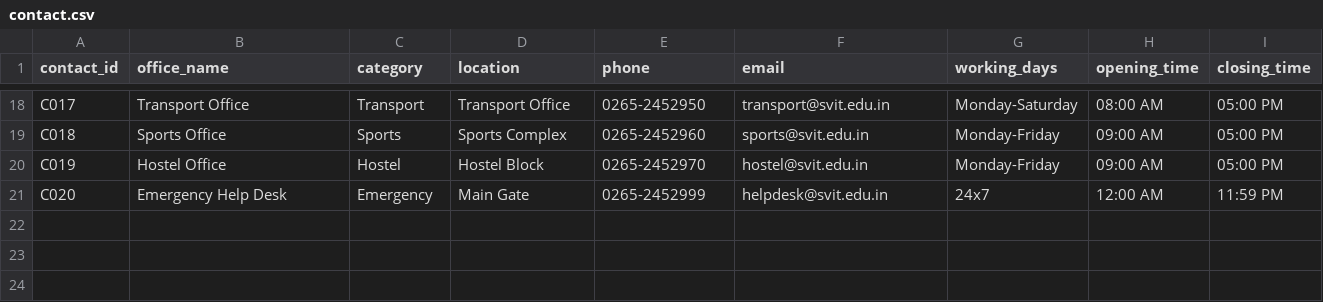
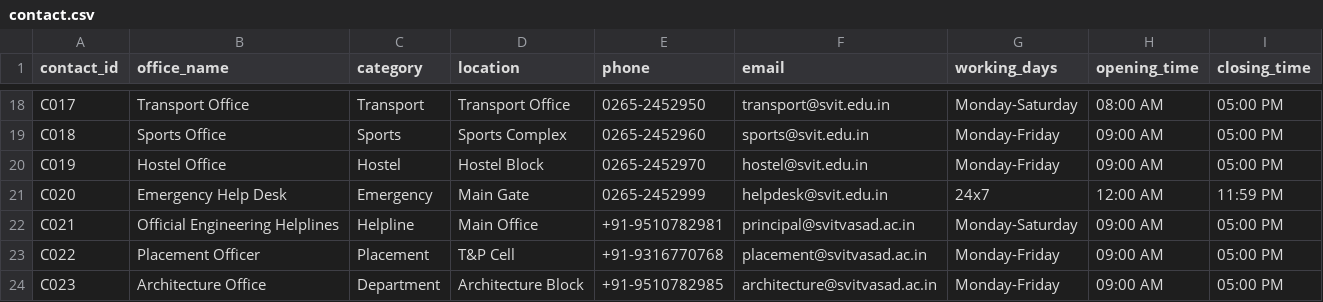
Before and after one commit to manavsolanki276-maker/SVIT-AI, a CSV file: knowledge_base/contact.csv, drawn as a sheet; only a part is shown, gaps mark what is left out; the diff names each change by its address in the sheet, - before the commit and + after, or states it on an @@ line.

Commit message:
feat(links): connect and verify all 8 official SVIT website portal links across UI, guest service, and knowledge base

```diff
--- a/knowledge_base/contact.csv
+++ b/knowledge_base/contact.csv
+row 22: C021 | Official Engineering Helplines | Helpline | Main Office | +91-9510782981 | principal@svitvasad.ac.in | Monday-Saturday | 09:00 AM | 05:00 PM
+row 23: C022 | Placement Officer | Placement | T&P Cell | +91-9316770768 | placement@svitvasad.ac.in | Monday-Friday | 09:00 AM | 05:00 PM
+row 24: C023 | Architecture Office | Department | Architecture Block | +91-9510782985 | architecture@svitvasad.ac.in | Monday-Friday | 09:00 AM | 05:00 PM
```
Also changed, not shown: 3 other files.
